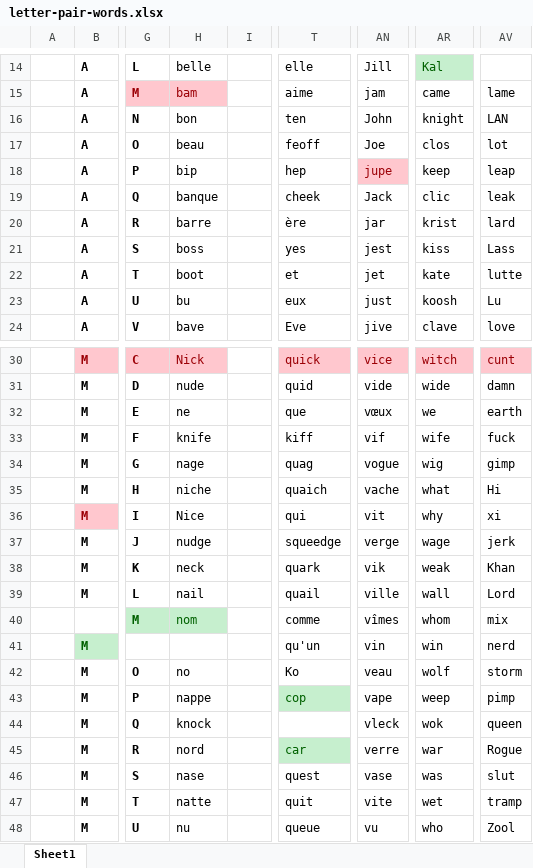
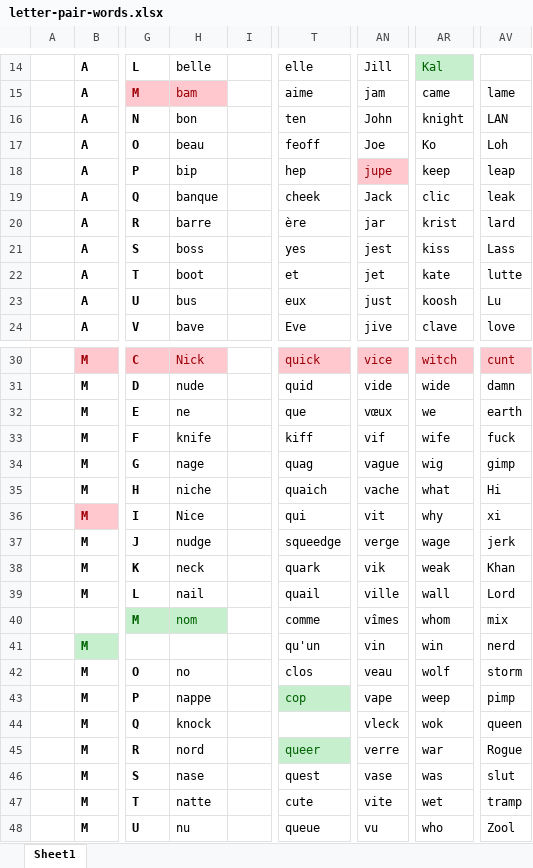
Before and after one commit to JBoulic/JBoulic.github.io, an Excel workbook: cube/data/letter-pair-words.xlsx, sheet Sheet1, drawn as a sheet; only a part is shown, gaps mark what is left out; values as stored, in another font and other column widths than the file's, no borders; the diff names each change by its address in the sheet, - before the commit and + after, or states it on an @@ line.

```diff
--- a/cube/data/letter-pair-words.xlsx (sheet Sheet1)
+++ b/cube/data/letter-pair-words.xlsx (sheet Sheet1)
-AR17: clos
+AR17: Ko
-AV17: lot
+AV17: Loh
-H23: bu
+H23: bus
-AN34: vogue
+AN34: vague
-T42: Ko
+T42: clos
-T45: car
+T45: queer
-T47: quit
+T47: cute
```
Also changed, not shown: cube/data/UF_UFR 3-style.xlsx, 3 other files.
